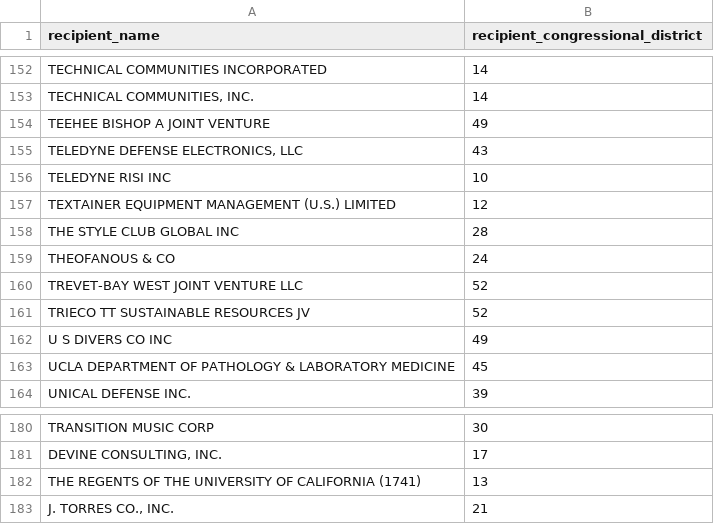
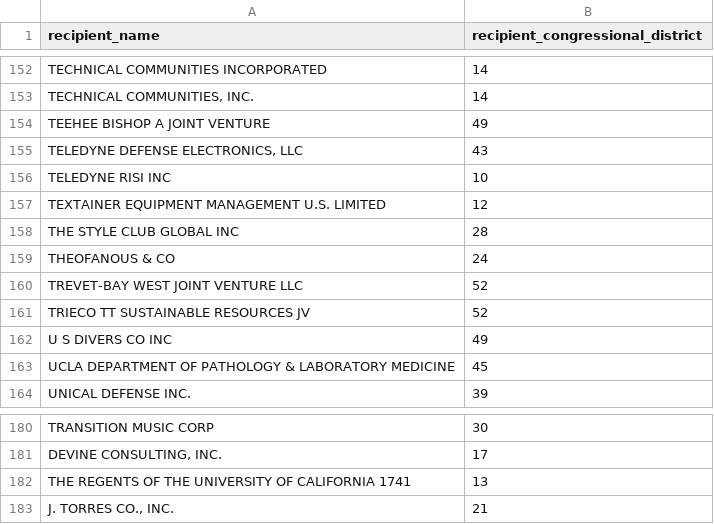
Before and after one commit to bnpannell/MEIS_Methodology, a CSV file: data/raw/contract_industry_district_crosswalk.csv, drawn as a sheet; only a part is shown, gaps mark what is left out.

Commit message:
deleted "()" in recipient name column

```diff
--- a/data/raw/contract_industry_district_crosswalk.csv
+++ b/data/raw/contract_industry_district_crosswalk.csv
@@ -156,3 +156,3 @@ TEEHEE BISHOP A JOINT VENTURE,49
 TELEDYNE RISI INC,10
-TEXTAINER EQUIPMENT MANAGEMENT (U.S.) LIMITED,12
+TEXTAINER EQUIPMENT MANAGEMENT U.S. LIMITED,12
 THE STYLE CLUB GLOBAL INC,28
@@ -181,3 +181,3 @@ TRANSITION MUSIC CORP,30
 "DEVINE CONSULTING, INC.",17
-THE REGENTS OF THE UNIVERSITY OF CALIFORNIA (1741),13
+THE REGENTS OF THE UNIVERSITY OF CALIFORNIA 1741,13
 "J. TORRES CO., INC.",21
```
